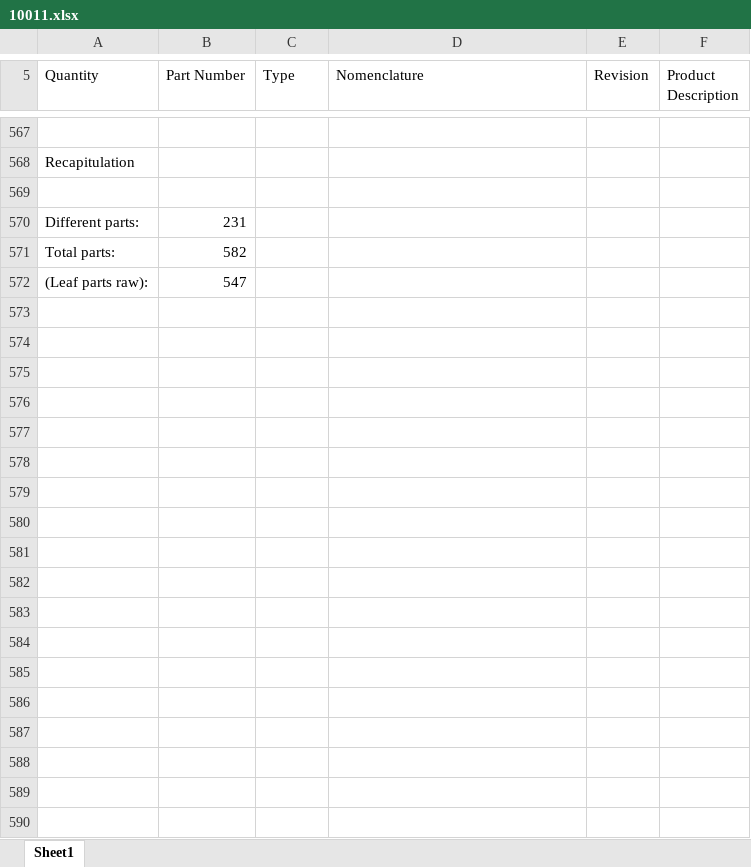
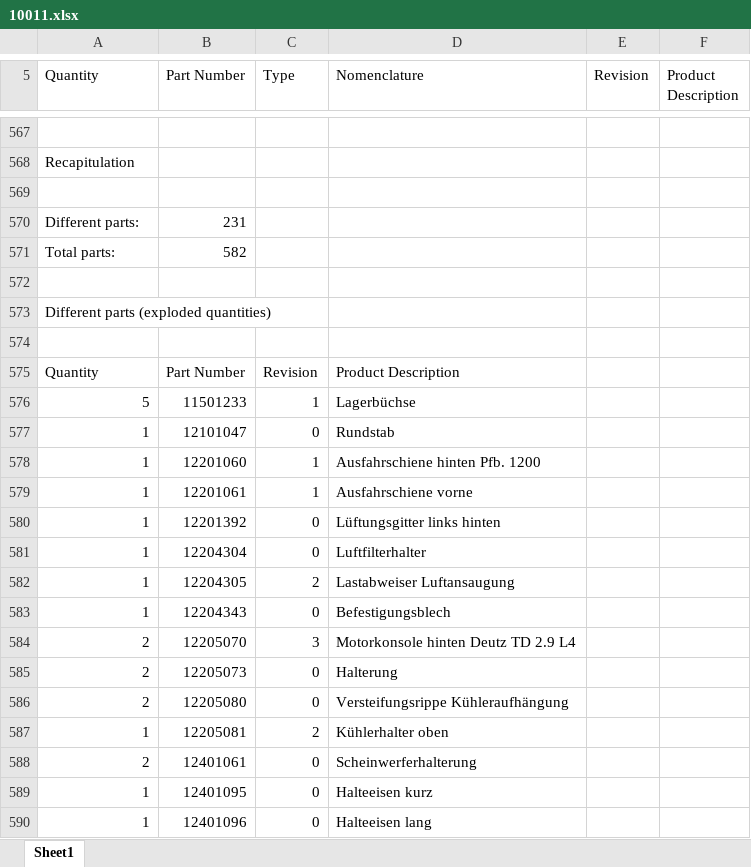
Before and after one commit to CodingByDay/Parts.Master, an Excel workbook: output/10011.xlsx, sheet Sheet1, drawn as a sheet; only a part is shown, gaps mark what is left out; values as stored, in another font and other column widths than the file's, no cell formats; the diff covers the shown part only; the diff names each change by its address in the sheet, - before the commit and + after, or states it on an @@ line.

```diff
--- a/output/10011.xlsx (sheet Sheet1)
+++ b/output/10011.xlsx (sheet Sheet1)
-row 572: (Leaf parts raw): | 547
+row 572: (empty)
+row 573: Different parts (exploded quantities)
+row 574: (empty)
+row 575: Quantity | Part Number | Revision | Product Description
+row 576: 5 | 11501233 | 1 | Lagerbüchse
+row 577: 1 | 12101047 | 0 | Rundstab
+row 578: 1 | 12201060 | 1 | Ausfahrschiene hinten Pfb. 1200
+row 579: 1 | 12201061 | 1 | Ausfahrschiene vorne
+row 580: 1 | 12201392 | 0 | Lüftungsgitter links hinten
+row 581: 1 | 12204304 | 0 | Luftfilterhalter
+row 582: 1 | 12204305 | 2 | Lastabweiser Luftansaugung
+row 583: 1 | 12204343 | 0 | Befestigungsblech
+row 584: 2 | 12205070 | 3 | Motorkonsole hinten Deutz TD 2.9 L4
+row 585: 2 | 12205073 | 0 | Halterung
+row 586: 2 | 12205080 | 0 | Versteifungsrippe Kühleraufhängung
+row 587: 1 | 12205081 | 2 | Kühlerhalter oben
+row 588: 2 | 12401061 | 0 | Scheinwerferhalterung
+row 589: 1 | 12401095 | 0 | Halteeisen kurz
+row 590: 1 | 12401096 | 0 | Halteeisen lang
```
Also changed, not shown: 216 added rows and 1 edited cell elsewhere in this sheet, cell formats, 2 other files.
